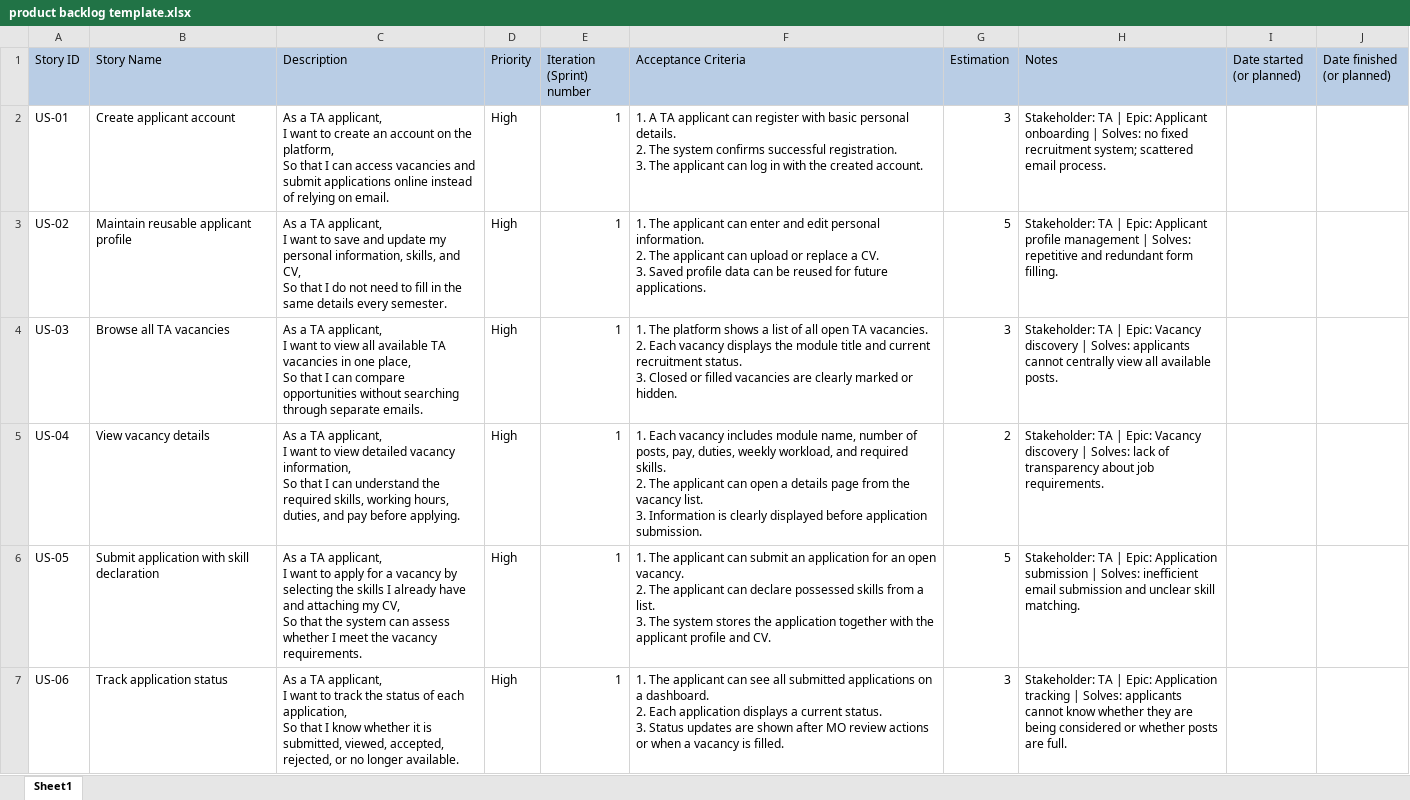
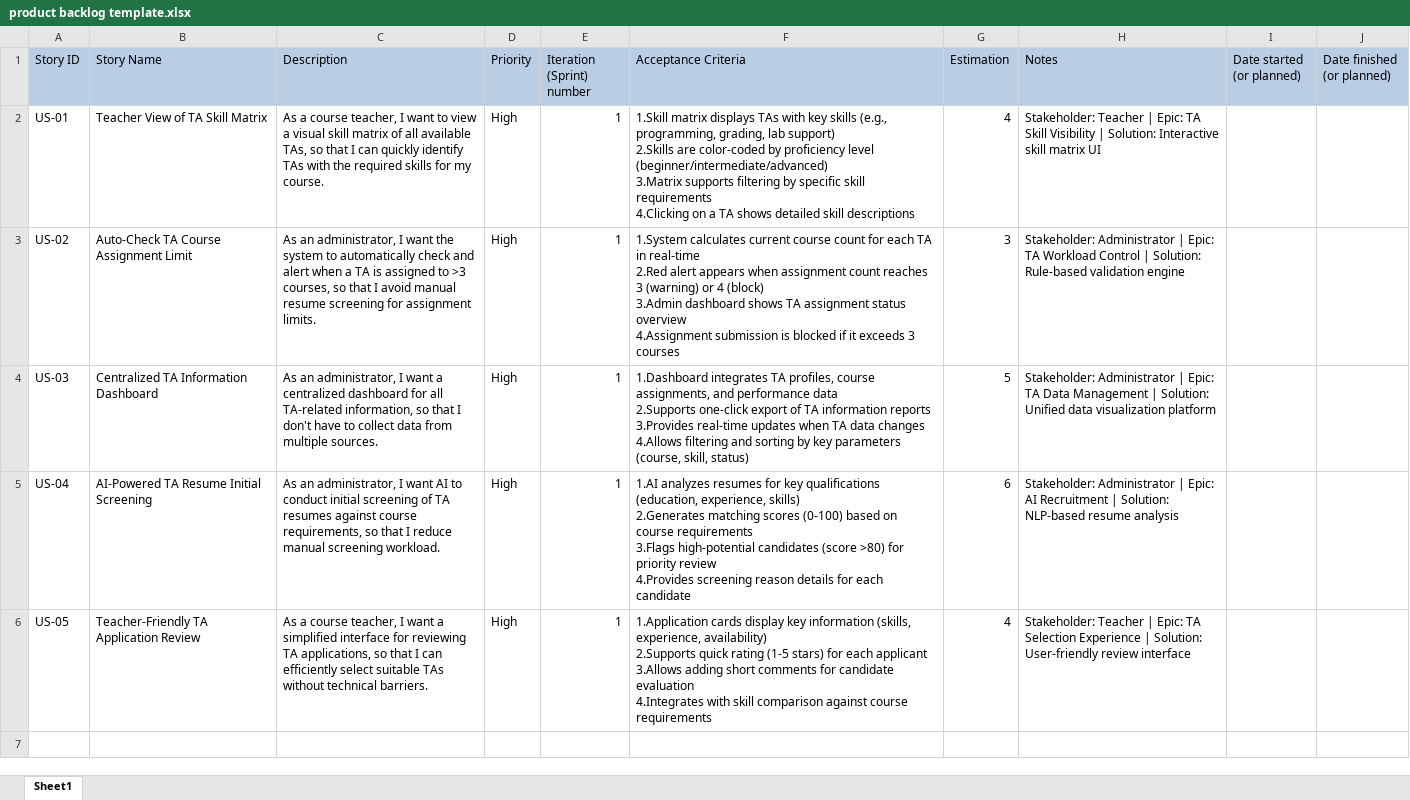
Before and after one commit to wildbreath/Teaching_Assistant_Recruitment_System_Group87, an Excel workbook: product backlog template.xlsx, sheet Sheet1, drawn as a sheet; only a part is shown; values as stored, in another font and other column widths than the file's, no borders; ↵ is a line break in a cell; the diff covers the shown part only; the diff names each change by its address in the sheet, - before the commit and + after, or states it on an @@ line.

Commit message:
Add files via upload

```diff
--- a/product backlog template.xlsx (sheet Sheet1)
+++ b/product backlog template.xlsx (sheet Sheet1)
-B2 (Story Name): Create applicant account
+B2 (Story Name): Teacher View of TA Skill Matrix
-C2 (Description): As a TA applicant, ↵ I want to create an account on the platform, ↵ So that I can access vacancies and submit applications online instead of relying on email.
+C2 (Description): As a course teacher, I want to view a visual skill matrix of all available TAs, so that I can quickly identify TAs with the required skills for my course.
-F2 (Acceptance Criteria): 1. A TA applicant can register with basic personal details. ↵ 2. The system confirms successful registration. ↵ 3. The applicant can log in with the created account.
+F2 (Acceptance Criteria): 1.Skill matrix displays TAs with key skills (e.g., programming, grading, lab support) ↵ 2.Skills are color-coded by proficiency level (beginner/intermediate/advanced) ↵ 3.Matrix supports filtering by specific skill requirements ↵ 4.Clicking on a TA shows detailed skill descriptions
-G2 (Estimation): 3
+G2 (Estimation): 4
-H2 (Notes): Stakeholder: TA | Epic: Applicant onboarding | Solves: no fixed recruitment system; scattered email process.
+H2 (Notes): Stakeholder: Teacher | Epic: TA Skill Visibility | Solution: Interactive skill matrix UI
-B3 (Story Name): Maintain reusable applicant profile
+B3 (Story Name): Auto-Check TA Course Assignment Limit
-C3 (Description): As a TA applicant, ↵ I want to save and update my personal information, skills, and CV, ↵ So that I do not need to fill in the same details every semester.
+C3 (Description): As an administrator, I want the system to automatically check and alert when a TA is assigned to >3 courses, so that I avoid manual resume screening for assignment limits.
-F3 (Acceptance Criteria): 1. The applicant can enter and edit personal information. ↵ 2. The applicant can upload or replace a CV. ↵ 3. Saved profile data can be reused for future applications.
+F3 (Acceptance Criteria): 1.System calculates current course count for each TA in real-time ↵ 2.Red alert appears when assignment count reaches 3 (warning) or 4 (block) ↵ 3.Admin dashboard shows TA assignment status overview ↵ 4.Assignment submission is blocked if it exceeds 3 courses
-G3 (Estimation): 5
+G3 (Estimation): 3
-H3 (Notes): Stakeholder: TA | Epic: Applicant profile management | Solves: repetitive and redundant form filling.
+H3 (Notes): Stakeholder: Administrator | Epic: TA Workload Control | Solution: Rule-based validation engine
-B4 (Story Name): Browse all TA vacancies
+B4 (Story Name): Centralized TA Information Dashboard
-C4 (Description): As a TA applicant, ↵ I want to view all available TA vacancies in one place, ↵ So that I can compare opportunities without searching through separate emails.
+C4 (Description): As an administrator, I want a centralized dashboard for all TA-related information, so that I don't have to collect data from multiple sources.
-F4 (Acceptance Criteria): 1. The platform shows a list of all open TA vacancies. ↵ 2. Each vacancy displays the module title and current recruitment status. ↵ 3. Closed or filled vacancies are clearly marked or hidden.
+F4 (Acceptance Criteria): 1.Dashboard integrates TA profiles, course assignments, and performance data ↵ 2.Supports one-click export of TA information reports ↵ 3.Provides real-time updates when TA data changes ↵ 4.Allows filtering and sorting by key parameters (course, skill, status)
-G4 (Estimation): 3
+G4 (Estimation): 5
-H4 (Notes): Stakeholder: TA | Epic: Vacancy discovery | Solves: applicants cannot centrally view all available posts.
+H4 (Notes): Stakeholder: Administrator | Epic: TA Data Management | Solution: Unified data visualization platform
-B5 (Story Name): View vacancy details
+B5 (Story Name): AI-Powered TA Resume Initial Screening
-C5 (Description): As a TA applicant, ↵ I want to view detailed vacancy information, ↵ So that I can understand the required skills, working hours, duties, and pay before applying.
+C5 (Description): As an administrator, I want AI to conduct initial screening of TA resumes against course requirements, so that I reduce manual screening workload.
-F5 (Acceptance Criteria): 1. Each vacancy includes module name, number of posts, pay, duties, weekly workload, and required skills. ↵ 2. The applicant can open a details page from the vacancy list. ↵ 3. Information is clearly displayed before application submission.
+F5 (Acceptance Criteria): 1.AI analyzes resumes for key qualifications (education, experience, skills) ↵ 2.Generates matching scores (0-100) based on course requirements ↵ 3.Flags high-potential candidates (score >80) for priority review ↵ 4.Provides screening reason details for each candidate
-G5 (Estimation): 2
+G5 (Estimation): 6
-H5 (Notes): Stakeholder: TA | Epic: Vacancy discovery | Solves: lack of transparency about job requirements.
+H5 (Notes): Stakeholder: Administrator | Epic: AI Recruitment | Solution: NLP-based resume analysis
-B6 (Story Name): Submit application with skill declaration
+B6 (Story Name): Teacher-Friendly TA Application Review
-C6 (Description): As a TA applicant, ↵ I want to apply for a vacancy by selecting the skills I already have and attaching my CV, ↵ So that the system can assess whether I meet the vacancy requirements.
+C6 (Description): As a course teacher, I want a simplified interface for reviewing TA applications, so that I can efficiently select suitable TAs without technical barriers.
-F6 (Acceptance Criteria): 1. The applicant can submit an application for an open vacancy. ↵ 2. The applicant can declare possessed skills from a list. ↵ 3. The system stores the application together with the applicant profile and CV.
+F6 (Acceptance Criteria): 1.Application cards display key information (skills, experience, availability) ↵ 2.Supports quick rating (1-5 stars) for each applicant ↵ 3.Allows adding short comments for candidate evaluation ↵ 4.Integrates with skill comparison against course requirements
-G6 (Estimation): 5
+G6 (Estimation): 4
-H6 (Notes): Stakeholder: TA | Epic: Application submission | Solves: inefficient email submission and unclear skill matching.
+H6 (Notes): Stakeholder: Teacher | Epic: TA Selection Experience | Solution: User-friendly review interface
-row 7: US-06 | Track application status | As a TA applicant, ↵ I want to track the status of each application, ↵ So that I know whether it is submitted, viewed, accepted, rejected, or no longer available. | High | 1 | 1. The applicant can see all submitted applications on a dashboard. ↵ 2. Each application displays a current status. ↵ 3. Status updates are shown after MO review actions or when a vacancy is filled. | 3 | Stakeholder: TA | Epic: Application tracking | Solves: applicants cannot know whether they are being considered or whether posts are full.
```
Also changed, not shown: 6 removed rows elsewhere in this sheet.
